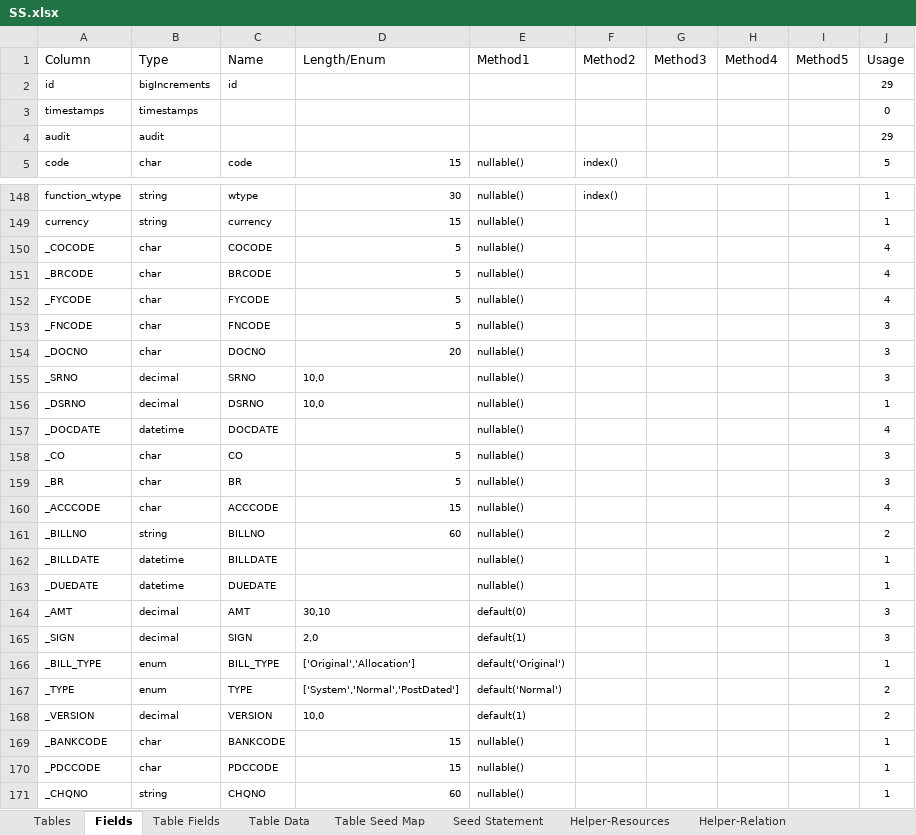
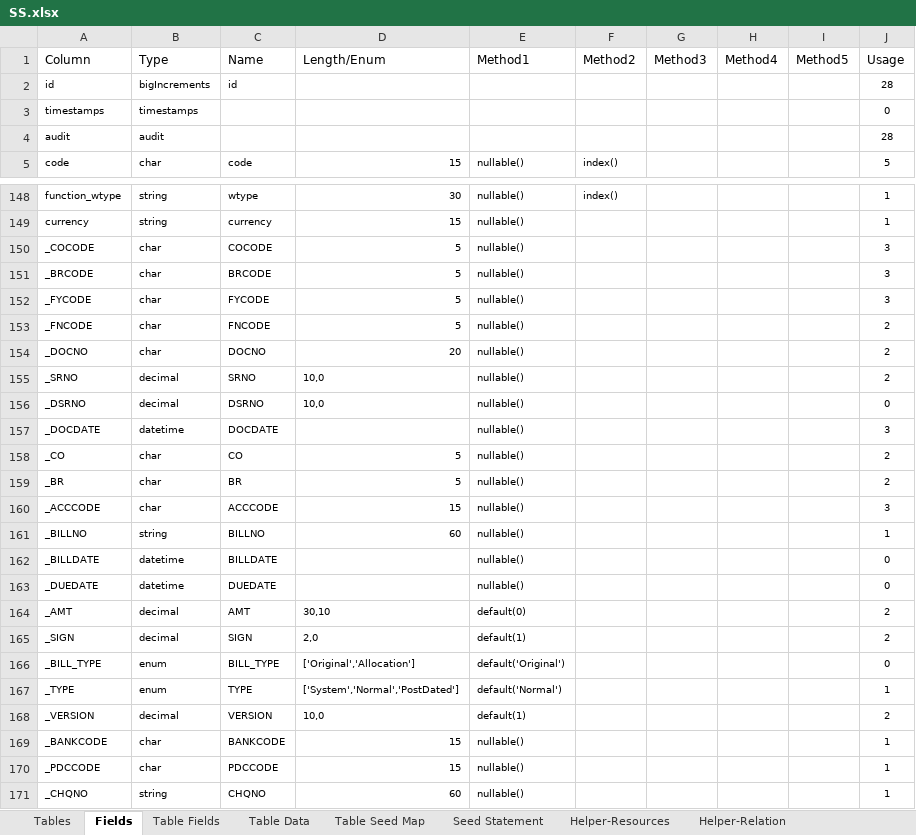
Before and after one commit to MilestoneInnovativeTechnologies/DD, an Excel workbook: SS.xlsx, sheet Fields, drawn as a sheet; only a part is shown, gaps mark what is left out; values as stored, in another font and other column widths than the file's, no borders; conditional formats and table styles not drawn; the diff covers the shown part only; the diff names each change by its address in the sheet, - before the commit and + after, or states it on an @@ line.

```diff
--- a/SS.xlsx (sheet Fields)
+++ b/SS.xlsx (sheet Fields)
-J2 (Usage): 29
+J2 (Usage): 28
-J4 (Usage): 29
+J4 (Usage): 28
-J150:J152 (Usage): 4
+J150:J152 (Usage): 3
-J153:J155 (Usage): 3
+J153:J155 (Usage): 2
-J156 (Usage): 1
+J156 (Usage): 0
-J157 (Usage): 4
+J157 (Usage): 3
-J158:J159 (Usage): 3
+J158:J159 (Usage): 2
-J160 (Usage): 4
+J160 (Usage): 3
-J161 (Usage): 2
+J161 (Usage): 1
-J162:J163 (Usage): 1
+J162:J163 (Usage): 0
-J164:J165 (Usage): 3
+J164:J165 (Usage): 2
-J166 (Usage): 1
+J166 (Usage): 0
-J167 (Usage): 2
+J167 (Usage): 1
```
Also changed, not shown: 1 edited cell elsewhere in this sheet, sheet Table Fields, sheet Helper-Resources, sheet Seed Statement, sheet Tables, sheet Table Seed Map, hidden cells, 4 other files.
